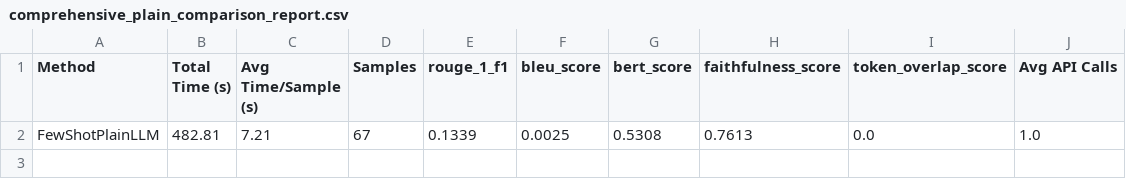
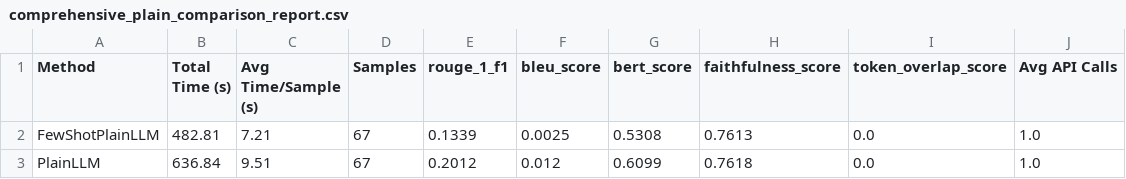
Before and after one commit to balajivenky06/RAG-Docstring, a CSV file: results/phi4_14b/comprehensive_plain_comparison_report.csv, drawn as a sheet.

Commit message:
phi4:14b plain Base results generated

```diff
--- a/results/phi4_14b/comprehensive_plain_comparison_report.csv
+++ b/results/phi4_14b/comprehensive_plain_comparison_report.csv
@@ -2 +2,2 @@ Method,Total Time (s),Avg Time/Sample (s),Samples,rouge_1_f1,bleu_score,bert_sco
 FewShotPlainLLM,482.81,7.21,67,0.1339,0.0025,0.5308,0.7613,0.0,1.0
+PlainLLM,636.84,9.51,67,0.2012,0.012,0.6099,0.7618,0.0,1.0
```
Also changed, not shown: 11 other files.
